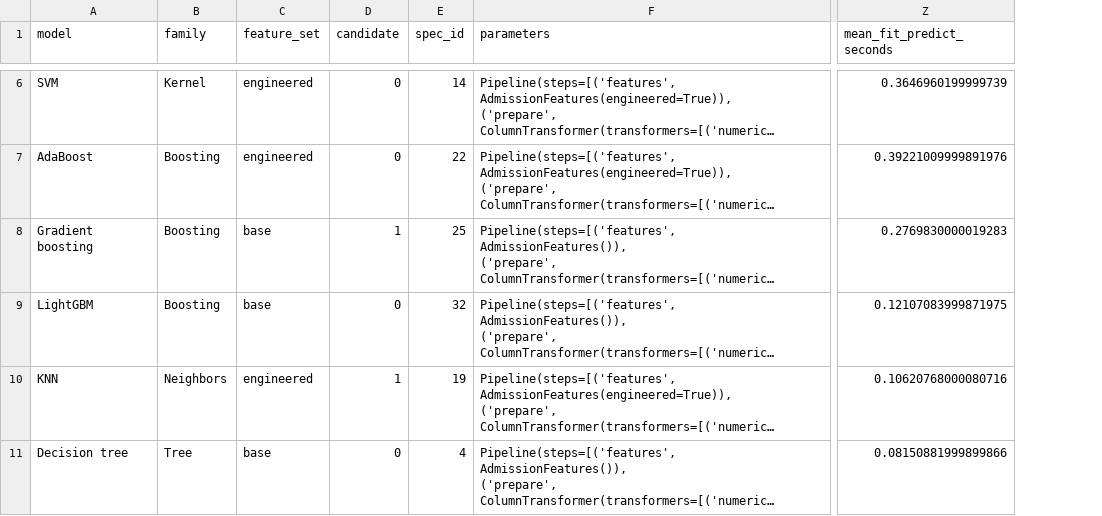
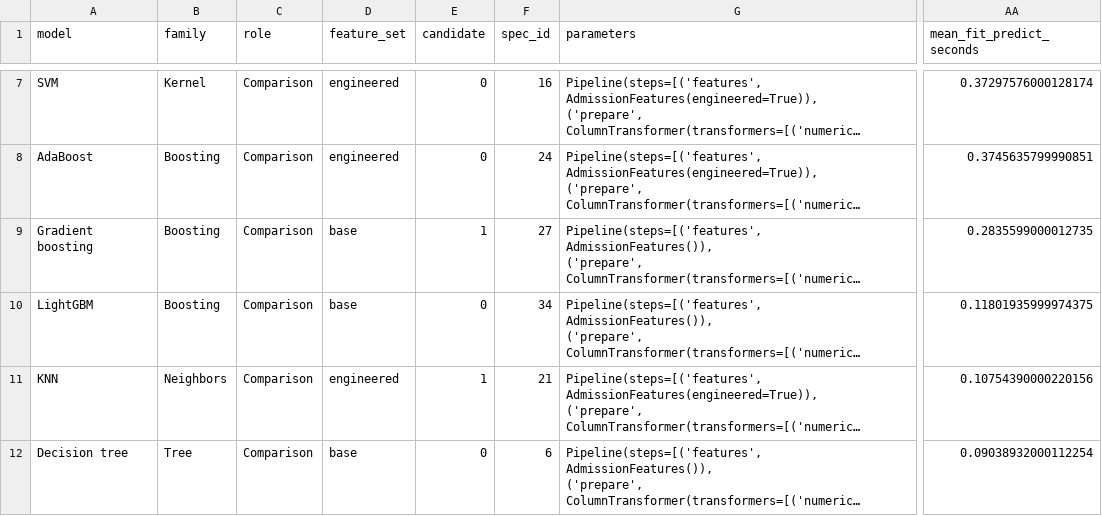
Before and after one commit to Pasansemage/sri-lanka-leptospirosis-ensemble-ml, a CSV file: demo-app/reports/cv_leaderboard.csv, drawn as a sheet; only a part is shown, gaps mark what is left out; long unchanged cells end in …; addresses are those after the commit; the diff covers the shown part only; the diff names each change by its address in the sheet, - before the commit and + after, or states it on an @@ line.

```diff
--- a/demo-app/reports/cv_leaderboard.csv
+++ b/demo-app/reports/cv_leaderboard.csv
+column C (role), rows 7-12: all Comparison
-F7 (spec_id): 14
+F7 (spec_id): 16
-AA7 (mean_fit_predict_seconds): 0.3646960199999739
+AA7 (mean_fit_predict_seconds): 0.37297576000128174
-F8 (spec_id): 22
+F8 (spec_id): 24
-AA8 (mean_fit_predict_seconds): 0.39221009999891976
+AA8 (mean_fit_predict_seconds): 0.3745635799990851
-F9 (spec_id): 25
+F9 (spec_id): 27
-AA9 (mean_fit_predict_seconds): 0.2769830000019283
+AA9 (mean_fit_predict_seconds): 0.2835599000012735
-F10 (spec_id): 32
+F10 (spec_id): 34
-AA10 (mean_fit_predict_seconds): 0.12107083999871975
+AA10 (mean_fit_predict_seconds): 0.11801935999974375
-F11 (spec_id): 19
+F11 (spec_id): 21
-AA11 (mean_fit_predict_seconds): 0.10620768000080716
+AA11 (mean_fit_predict_seconds): 0.10754390000220156
-F12 (spec_id): 4
+F12 (spec_id): 6
-AA12 (mean_fit_predict_seconds): 0.08150881999899866
+AA12 (mean_fit_predict_seconds): 0.09038932000112254
```
Also changed, not shown: 1 added row and 8 edited cells elsewhere in this file, demo-app/reports/cv_candidates.csv, demo-app/reports/cv_folds.csv, 29 other files.
